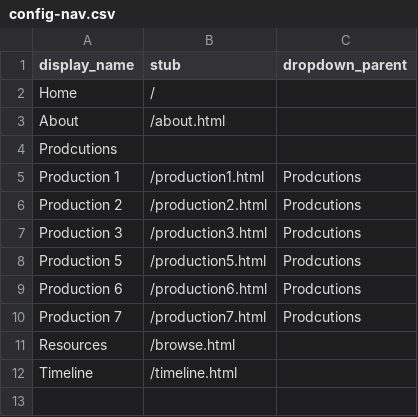
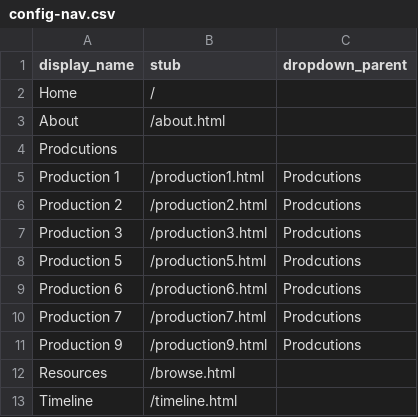
Before and after one commit to lucad54/ld-portfolio-educ3610, a CSV file: _data/config-nav.csv, drawn as a sheet; the diff names each change by its address in the sheet, - before the commit and + after, or states it on an @@ line.

Commit message:
Update config-nav.csv

```diff
--- a/_data/config-nav.csv
+++ b/_data/config-nav.csv
+row 11: Production 9 | /production9.html | Prodcutions
```
